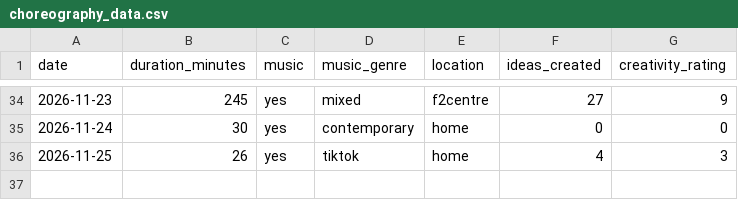
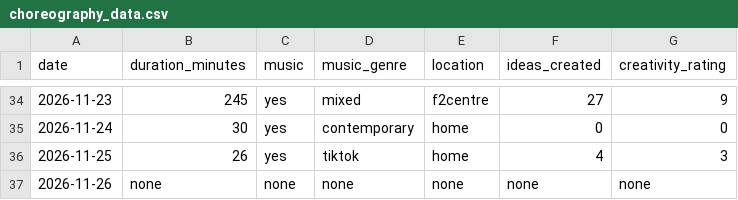
Before and after one commit to darianikiporets/choreography_dcp2026_a00025325, a CSV file: choreography_data.csv, drawn as a sheet; only a part is shown, gaps mark what is left out.

Commit message:
Add files via upload

```diff
--- a/choreography_data.csv
+++ b/choreography_data.csv
@@ -36 +36,2 @@ date,duration_minutes,music,music_genre,location,ideas_created,creativity_rating
 2026-11-25,26,yes,tiktok,home,4,3
+2026-11-26,none,none,none,none,none,none
```
